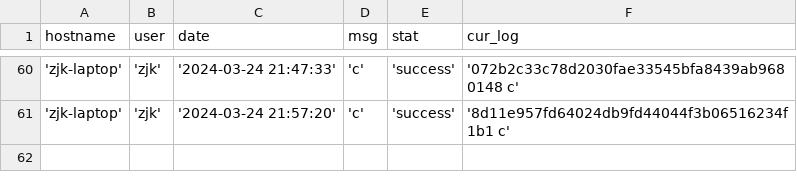
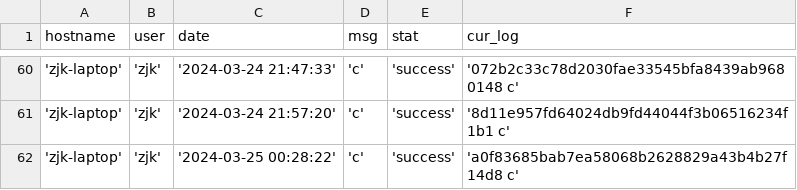
Before and after one commit to creatern/NoteBook, a CSV file: ilog/igit_log_local.csv, drawn as a sheet; only a part is shown, gaps mark what is left out; the diff names each change by its address in the sheet, - before the commit and + after, or states it on an @@ line.

```diff
--- a/ilog/igit_log_local.csv
+++ b/ilog/igit_log_local.csv
+row 62: 'zjk-laptop' | 'zjk' | '2024-03-25 00:28:22' | 'c' | 'success' | 'a0f83685bab7ea58068b2628829a43b4b27f14d8 c'
```
Also changed, not shown: ilog/igit_log.csv, 10 other files.
